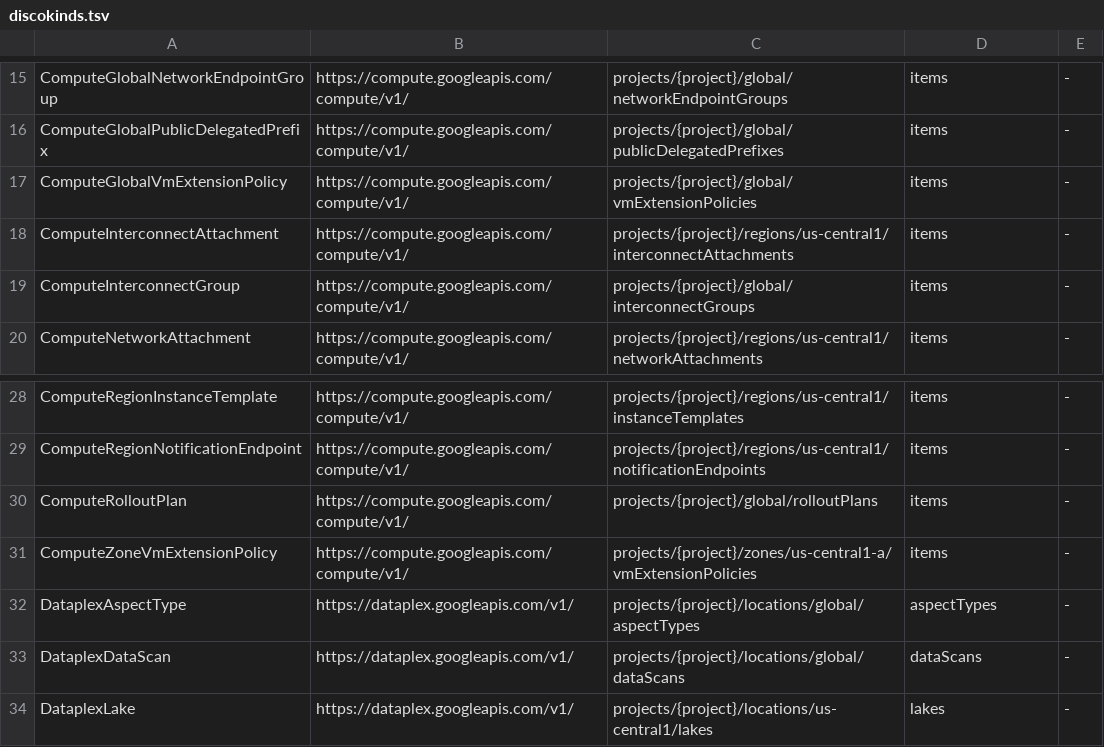
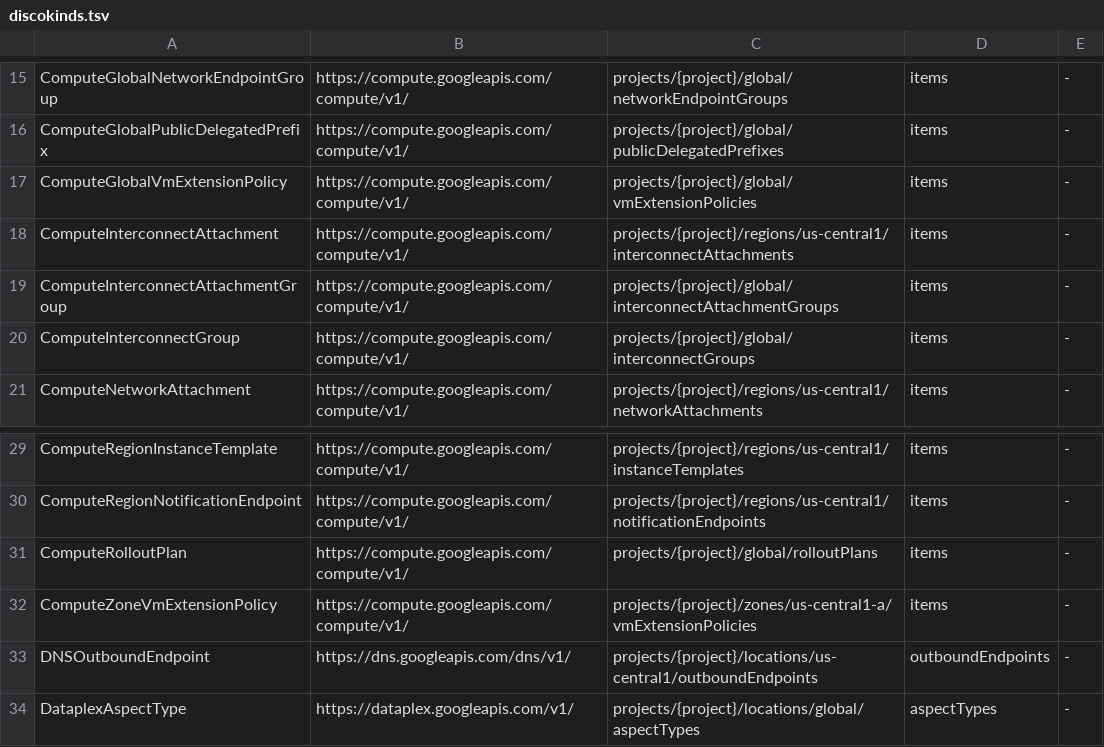
Before and after one commit to highfivelabs/config-connector-extensions, a TSV file: hack/live/discokinds.tsv, drawn as a sheet; only a part is shown, gaps mark what is left out; the shorter side is filled out with more unchanged rows.

```diff
--- a/hack/live/discokinds.tsv
+++ b/hack/live/discokinds.tsv
@@ -18,2 +18,3 @@ ComputeGlobalVmExtensionPolicy	https://compute.googleapis.com/compute/v1/	projec
 ComputeInterconnectAttachment	https://compute.googleapis.com/compute/v1/	projects/{project}/regions/us-central1/interconnectAttachments	items	-
+ComputeInterconnectAttachmentGroup	https://compute.googleapis.com/compute/v1/	projects/{project}/global/interconnectAttachmentGroups	items	-
 ComputeInterconnectGroup	https://compute.googleapis.com/compute/v1/	projects/{project}/global/interconnectGroups	items	-
@@ -31,2 +32,3 @@ ComputeRolloutPlan	https://compute.googleapis.com/compute/v1/	projects/{project}
 ComputeZoneVmExtensionPolicy	https://compute.googleapis.com/compute/v1/	projects/{project}/zones/us-central1-a/vmExtensionPolicies	items	-
+DNSOutboundEndpoint	https://dns.googleapis.com/dns/v1/	projects/{project}/locations/us-central1/outboundEndpoints	outboundEndpoints	-
 DataplexAspectType	https://dataplex.googleapis.com/v1/	projects/{project}/locations/global/aspectTypes	aspectTypes	-
```
Also changed, not shown: 22 other files.
